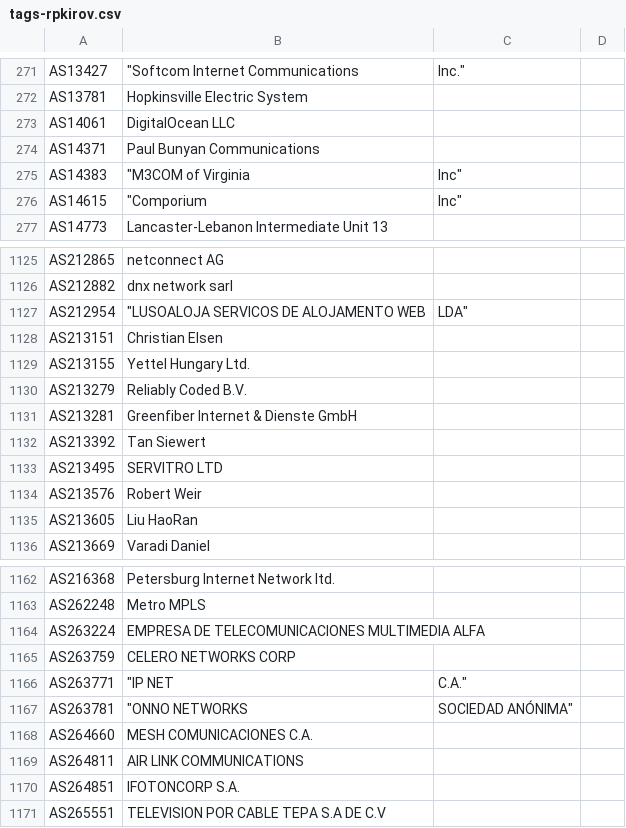
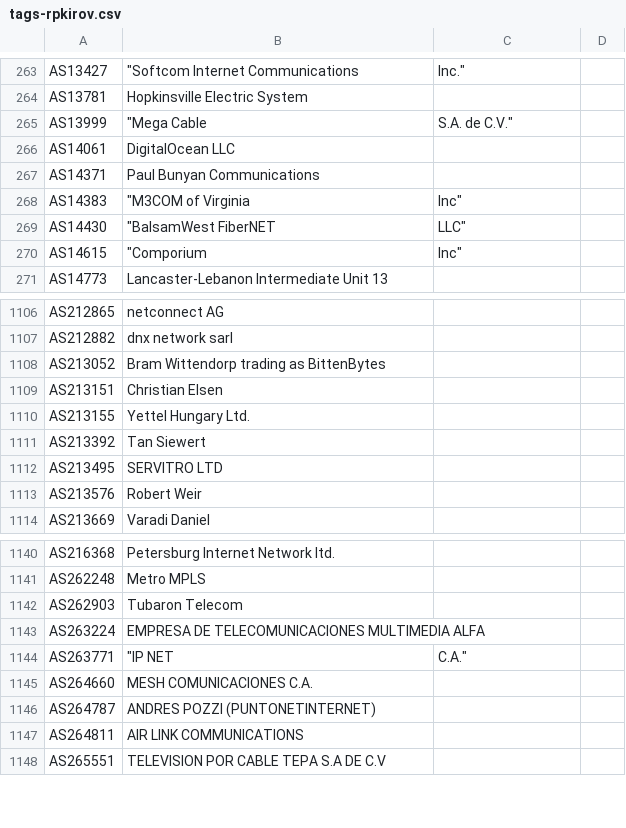
Before and after one commit to Alice39s/BGP.Tools-OpenDB, a CSV file: tags/rpkirov/tags-rpkirov.csv, drawn as a sheet; only a part is shown, gaps mark what is left out; removed rows and columns are numbered as before the commit, all else as after; the diff covers the shown part only; the diff names each change by its address in the sheet, - before the commit and + after, or states it on an @@ line.

```diff
--- a/tags/rpkirov/tags-rpkirov.csv
+++ b/tags/rpkirov/tags-rpkirov.csv
+row 265: AS13999 | "Mega Cable | S.A. de C.V."
+row 269: AS14430 | "BalsamWest FiberNET | LLC"
-row 1127: AS212954 | "LUSOALOJA SERVICOS DE ALOJAMENTO WEB | LDA"
+row 1108: AS213052 | Bram Wittendorp trading as BittenBytes
-row 1130: AS213279 | Reliably Coded B.V.
-row 1131: AS213281 | Greenfiber Internet & Dienste GmbH
-row 1135: AS213605 | Liu HaoRan
+row 1142: AS262903 | Tubaron Telecom
-row 1165: AS263759 | CELERO NETWORKS CORP
-row 1167: AS263781 | "ONNO NETWORKS | SOCIEDAD ANÓNIMA"
+row 1146: AS264787 | ANDRES POZZI (PUNTONETINTERNET)
-row 1170: AS264851 | IFOTONCORP S.A.
```
Also changed, not shown: 25 added rows and 49 removed rows elsewhere in this file, tags/a10k/tags-a10k.csv, tags/anycast/tags-anycast.csv, 28 other files.
